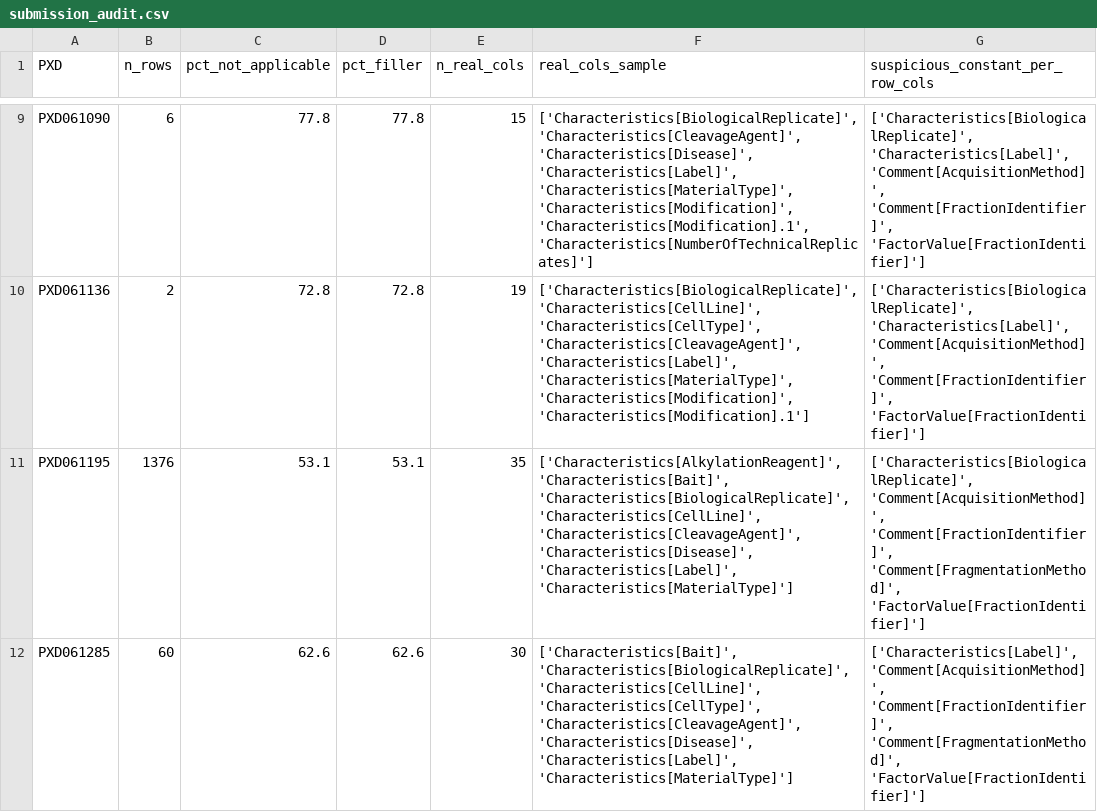
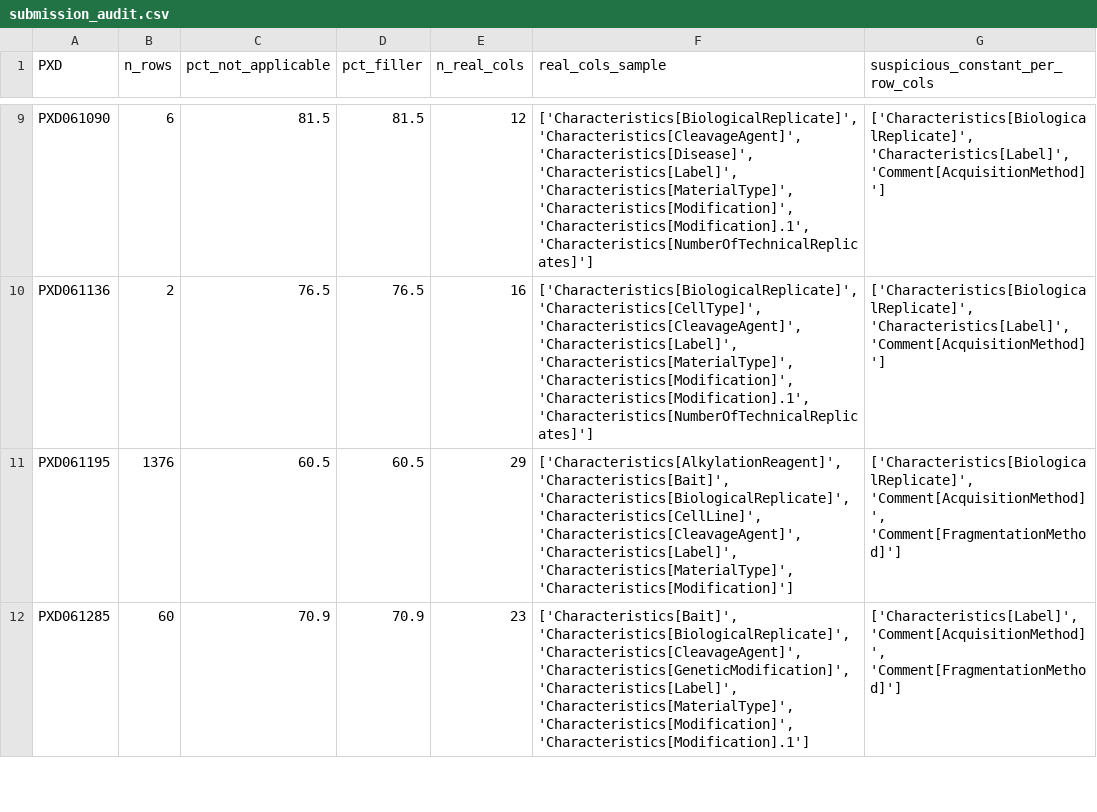
Before and after one commit to TonyKing0504/Kaggle-Harmonizing-the-data-of-your-data, a CSV file: submission_audit.csv, drawn as a sheet; only a part is shown, gaps mark what is left out; the diff covers the shown part only; the diff names each change by its address in the sheet, - before the commit and + after, or states it on an @@ line.

```diff
--- a/submission_audit.csv
+++ b/submission_audit.csv
-C9 (pct_not_applicable): 77.8
+C9 (pct_not_applicable): 81.5
-D9 (pct_filler): 77.8
+D9 (pct_filler): 81.5
-E9 (n_real_cols): 15
+E9 (n_real_cols): 12
-G9:G10 (suspicious_constant_per_row_cols): ['Characteristics[BiologicalReplicate]', 'Characteristics[Label]', 'Comment[AcquisitionMethod]', 'Comment[FractionIdentifier]', 'FactorValue[FractionIdentifier]']
+G9:G10 (suspicious_constant_per_row_cols): ['Characteristics[BiologicalReplicate]', 'Characteristics[Label]', 'Comment[AcquisitionMethod]']
-C10 (pct_not_applicable): 72.8
+C10 (pct_not_applicable): 76.5
-D10 (pct_filler): 72.8
+D10 (pct_filler): 76.5
-E10 (n_real_cols): 19
+E10 (n_real_cols): 16
-F10 (real_cols_sample): ['Characteristics[BiologicalReplicate]', 'Characteristics[CellLine]', 'Characteristics[CellType]', 'Characteristics[CleavageAgent]', 'Characteristics[Label]', 'Characteristics[MaterialType]', 'Characteristics[Modification]', 'Characteristics[Modification].1']
+F10 (real_cols_sample): ['Characteristics[BiologicalReplicate]', 'Characteristics[CellType]', 'Characteristics[CleavageAgent]', 'Characteristics[Label]', 'Characteristics[MaterialType]', 'Characteristics[Modification]', 'Characteristics[Modification].1', 'Characteristics[NumberOfTechnicalReplicates]']
-C11 (pct_not_applicable): 53.1
+C11 (pct_not_applicable): 60.5
-D11 (pct_filler): 53.1
+D11 (pct_filler): 60.5
-E11 (n_real_cols): 35
+E11 (n_real_cols): 29
-F11 (real_cols_sample): …'Characteristics[CellLine]', 'Characteristics[CleavageAgent]', 'Characteristics[Disease]', 'Characteristics[Label]', 'Characteristics[MaterialType]']
+F11 (real_cols_sample): …'Characteristics[CellLine]', 'Characteristics[CleavageAgent]', 'Characteristics[Label]', 'Characteristics[MaterialType]', 'Characteristics[Modification]']
-G11 (suspicious_constant_per_row_cols): ['Characteristics[BiologicalReplicate]', 'Comment[AcquisitionMethod]', 'Comment[FractionIdentifier]', 'Comment[FragmentationMethod]', 'FactorValue[FractionIdentifier]']
+G11 (suspicious_constant_per_row_cols): ['Characteristics[BiologicalReplicate]', 'Comment[AcquisitionMethod]', 'Comment[FragmentationMethod]']
-C12 (pct_not_applicable): 62.6
+C12 (pct_not_applicable): 70.9
-D12 (pct_filler): 62.6
+D12 (pct_filler): 70.9
-E12 (n_real_cols): 30
+E12 (n_real_cols): 23
-F12 (real_cols_sample): ['Characteristics[Bait]', 'Characteristics[BiologicalReplicate]', 'Characteristics[CellLine]', 'Characteristics[CellType]', 'Characteristics[CleavageAgent]', 'Characteristics[Disease]', 'Characteristics[Label]', 'Characteristics[MaterialType]']
+F12 (real_cols_sample): ['Characteristics[Bait]', 'Characteristics[BiologicalReplicate]', 'Characteristics[CleavageAgent]', 'Characteristics[GeneticModification]', 'Characteristics[Label]', 'Characteristics[MaterialType]', 'Characteristics[Modification]', 'Characteristics[Modification].1']
-G12 (suspicious_constant_per_row_cols): ['Characteristics[Label]', 'Comment[AcquisitionMethod]', 'Comment[FractionIdentifier]', 'Comment[FragmentationMethod]', 'FactorValue[FractionIdentifier]']
+G12 (suspicious_constant_per_row_cols): ['Characteristics[Label]', 'Comment[AcquisitionMethod]', 'Comment[FragmentationMethod]']
```
Also changed, not shown: 49 edited cells elsewhere in this file, field_f1_summary.csv, 6 other files.
